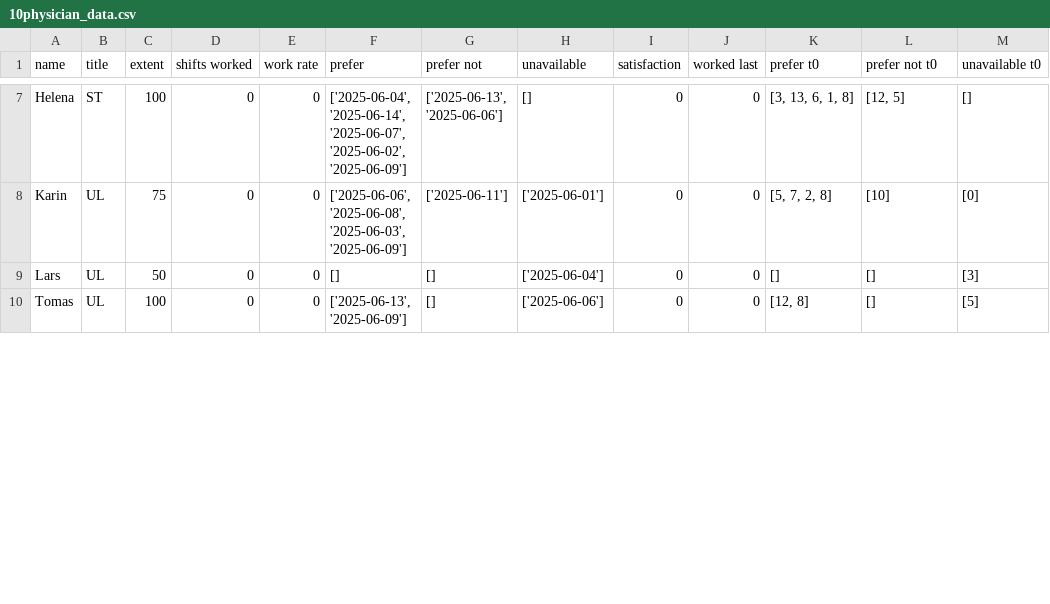
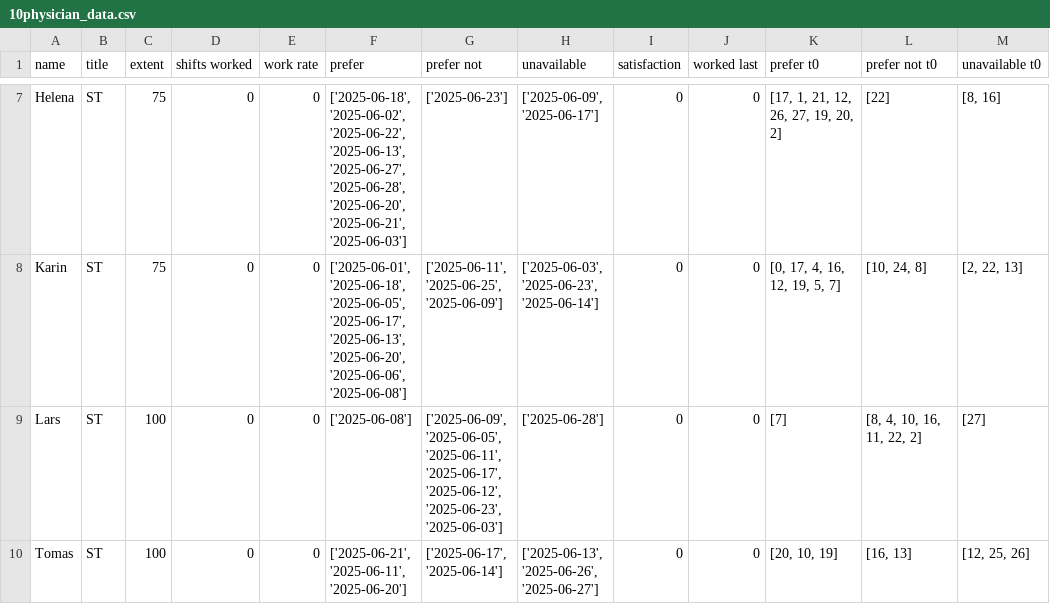
Before and after one commit to larssonnathalie/QMaxH-Cap, a CSV file: data/intermediate/10physician_data.csv, drawn as a sheet; only a part is shown, gaps mark what is left out; the diff covers the shown part only; the diff names each change by its address in the sheet, - before the commit and + after, or states it on an @@ line.

```diff
--- a/data/intermediate/10physician_data.csv
+++ b/data/intermediate/10physician_data.csv
-C7 (extent): 100
+C7 (extent): 75
-F7 (prefer): ['2025-06-04', '2025-06-14', '2025-06-07', '2025-06-02', '2025-06-09']
+F7 (prefer): ['2025-06-18', '2025-06-02', '2025-06-22', '2025-06-13', '2025-06-27', '2025-06-28', '2025-06-20', '2025-06-21', '2025-06-03']
-G7 (prefer not): ['2025-06-13', '2025-06-06']
+G7 (prefer not): ['2025-06-23']
-H7 (unavailable): []
+H7 (unavailable): ['2025-06-09', '2025-06-17']
-K7 (prefer t0): [3, 13, 6, 1, 8]
+K7 (prefer t0): [17, 1, 21, 12, 26, 27, 19, 20, 2]
-L7 (prefer not t0): [12, 5]
+L7 (prefer not t0): [22]
-M7 (unavailable t0): []
+M7 (unavailable t0): [8, 16]
-B8:B10 (title): UL
+B8:B10 (title): ST
-F8 (prefer): ['2025-06-06', '2025-06-08', '2025-06-03', '2025-06-09']
+F8 (prefer): ['2025-06-01', '2025-06-18', '2025-06-05', '2025-06-17', '2025-06-13', '2025-06-20', '2025-06-06', '2025-06-08']
-G8 (prefer not): ['2025-06-11']
+G8 (prefer not): ['2025-06-11', '2025-06-25', '2025-06-09']
-H8 (unavailable): ['2025-06-01']
+H8 (unavailable): ['2025-06-03', '2025-06-23', '2025-06-14']
-K8 (prefer t0): [5, 7, 2, 8]
+K8 (prefer t0): [0, 17, 4, 16, 12, 19, 5, 7]
-L8 (prefer not t0): [10]
+L8 (prefer not t0): [10, 24, 8]
-M8 (unavailable t0): [0]
+M8 (unavailable t0): [2, 22, 13]
-C9 (extent): 50
+C9 (extent): 100
-F9 (prefer): []
+F9 (prefer): ['2025-06-08']
-G9 (prefer not): []
+G9 (prefer not): ['2025-06-09', '2025-06-05', '2025-06-11', '2025-06-17', '2025-06-12', '2025-06-23', '2025-06-03']
-H9 (unavailable): ['2025-06-04']
+H9 (unavailable): ['2025-06-28']
-K9 (prefer t0): []
+K9 (prefer t0): [7]
-L9 (prefer not t0): []
+L9 (prefer not t0): [8, 4, 10, 16, 11, 22, 2]
-M9 (unavailable t0): [3]
+M9 (unavailable t0): [27]
-F10 (prefer): ['2025-06-13', '2025-06-09']
+F10 (prefer): ['2025-06-21', '2025-06-11', '2025-06-20']
-G10 (prefer not): []
+G10 (prefer not): ['2025-06-17', '2025-06-14']
-H10 (unavailable): ['2025-06-06']
+H10 (unavailable): ['2025-06-13', '2025-06-26', '2025-06-27']
-K10 (prefer t0): [12, 8]
+K10 (prefer t0): [20, 10, 19]
-L10 (prefer not t0): []
+L10 (prefer not t0): [16, 13]
-M10 (unavailable t0): [5]
+M10 (unavailable t0): [12, 25, 26]
```
Also changed, not shown: 5 added rows and 38 edited cells elsewhere in this file, data/intermediate/empty_calendar.csv, data/intermediate/shift_data_all_t.csv, 9 other files.
